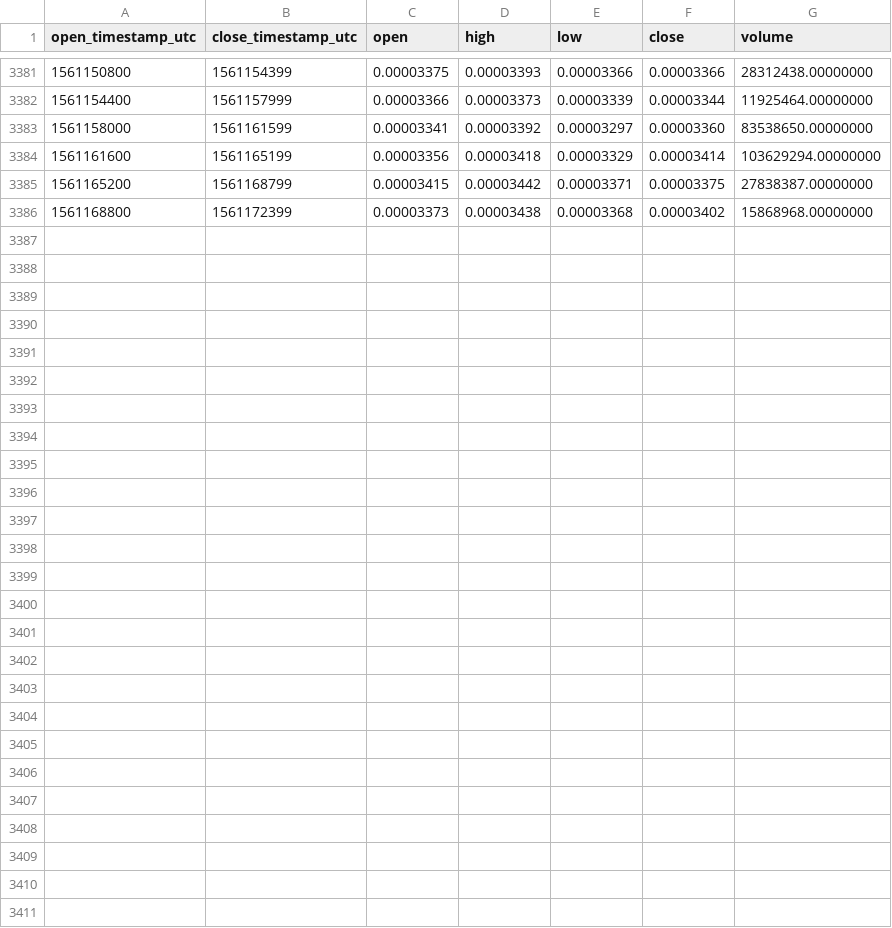
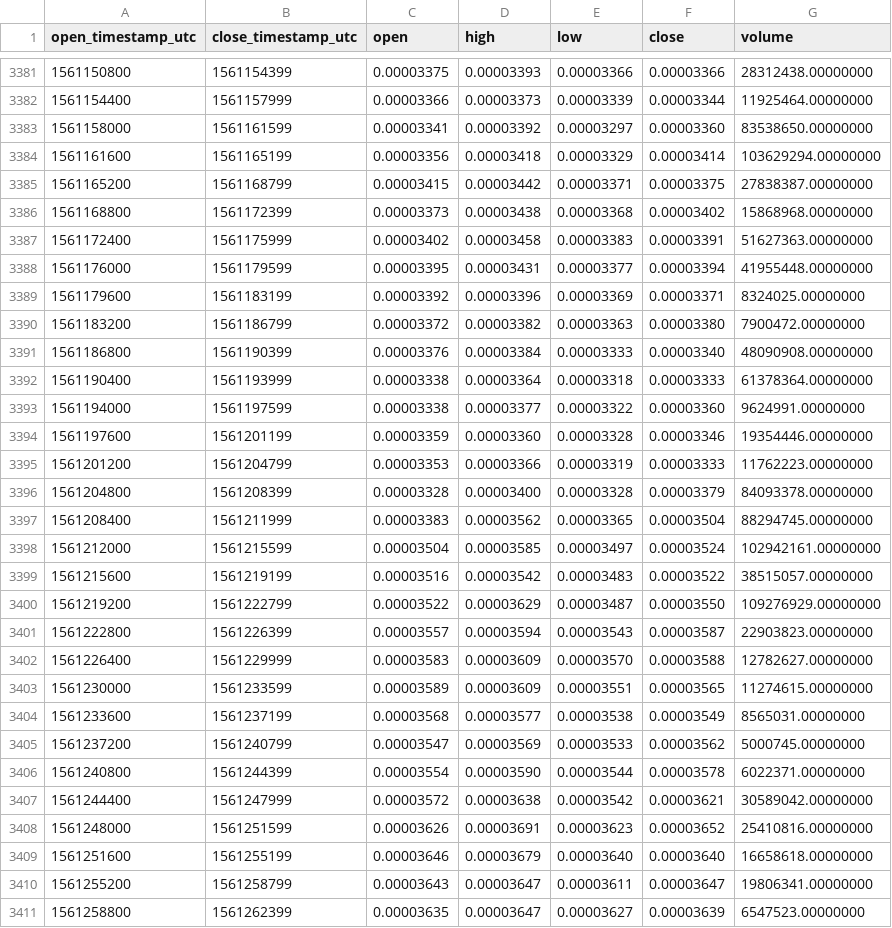
Before and after one commit to cryptobigbro/binance-BTTBNB, a CSV file: binance-BTTBNB-1h.csv, drawn as a sheet; only a part is shown, gaps mark what is left out.

Commit message:
Update OHLCV data.

```diff
--- a/binance-BTTBNB-1h.csv
+++ b/binance-BTTBNB-1h.csv
@@ -3386 +3386,26 @@ open_timestamp_utc,close_timestamp_utc,open,high,low,close,volume
 1561168800,1561172399,0.00003373,0.00003438,0.00003368,0.00003402,15868968.00000000
+1561172400,1561175999,0.00003402,0.00003458,0.00003383,0.00003391,51627363.00000000
+1561176000,1561179599,0.00003395,0.00003431,0.00003377,0.00003394,41955448.00000000
+1561179600,1561183199,0.00003392,0.00003396,0.00003369,0.00003371,8324025.00000000
+1561183200,1561186799,0.00003372,0.00003382,0.00003363,0.00003380,7900472.00000000
+1561186800,1561190399,0.00003376,0.00003384,0.00003333,0.00003340,48090908.00000000
+1561190400,1561193999,0.00003338,0.00003364,0.00003318,0.00003333,61378364.00000000
+1561194000,1561197599,0.00003338,0.00003377,0.00003322,0.00003360,9624991.00000000
+1561197600,1561201199,0.00003359,0.00003360,0.00003328,0.00003346,19354446.00000000
+1561201200,1561204799,0.00003353,0.00003366,0.00003319,0.00003333,11762223.00000000
+1561204800,1561208399,0.00003328,0.00003400,0.00003328,0.00003379,84093378.00000000
+1561208400,1561211999,0.00003383,0.00003562,0.00003365,0.00003504,88294745.00000000
+1561212000,1561215599,0.00003504,0.00003585,0.00003497,0.00003524,102942161.00000000
+1561215600,1561219199,0.00003516,0.00003542,0.00003483,0.00003522,38515057.00000000
+1561219200,1561222799,0.00003522,0.00003629,0.00003487,0.00003550,109276929.00000000
+1561222800,1561226399,0.00003557,0.00003594,0.00003543,0.00003587,22903823.00000000
+1561226400,1561229999,0.00003583,0.00003609,0.00003570,0.00003588,12782627.00000000
+1561230000,1561233599,0.00003589,0.00003609,0.00003551,0.00003565,11274615.00000000
+1561233600,1561237199,0.00003568,0.00003577,0.00003538,0.00003549,8565031.00000000
+1561237200,1561240799,0.00003547,0.00003569,0.00003533,0.00003562,5000745.00000000
+1561240800,1561244399,0.00003554,0.00003590,0.00003544,0.00003578,6022371.00000000
+1561244400,1561247999,0.00003572,0.00003638,0.00003542,0.00003621,30589042.00000000
+1561248000,1561251599,0.00003626,0.00003691,0.00003623,0.00003652,25410816.00000000
+1561251600,1561255199,0.00003646,0.00003679,0.00003640,0.00003640,16658618.00000000
+1561255200,1561258799,0.00003643,0.00003647,0.00003611,0.00003647,19806341.00000000
+1561258800,1561262399,0.00003635,0.00003647,0.00003627,0.00003639,6547523.00000000
```
Also changed, not shown: binance-BTTBNB-1d.csv.
